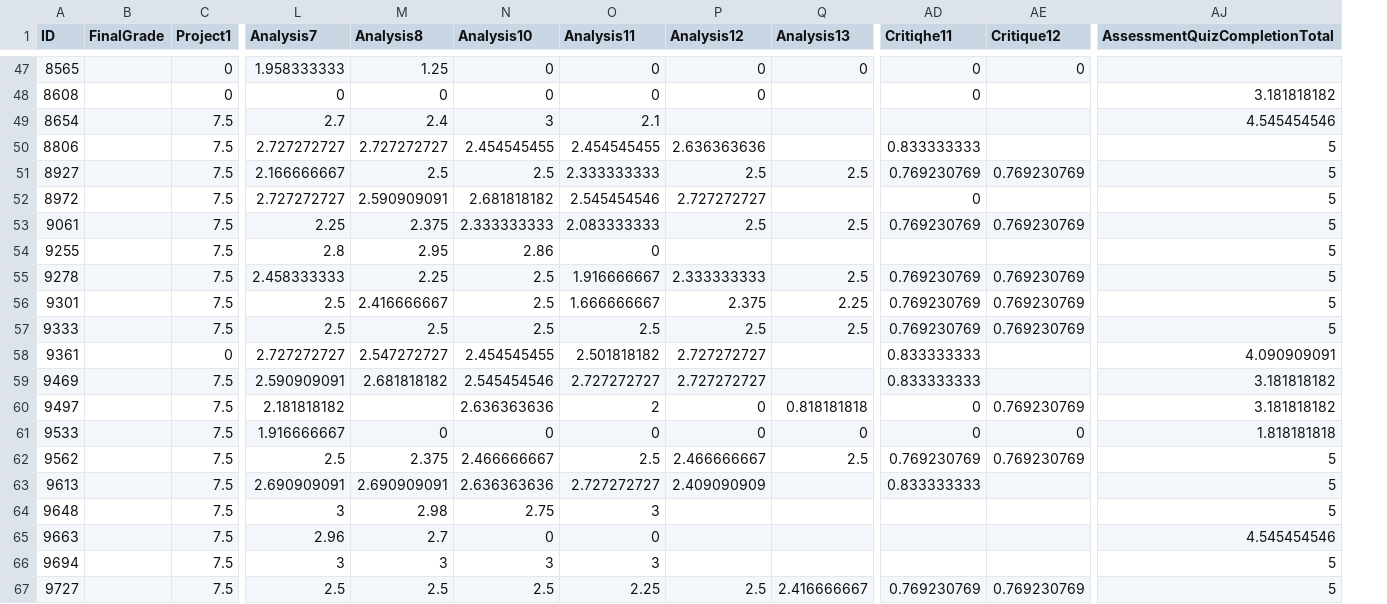
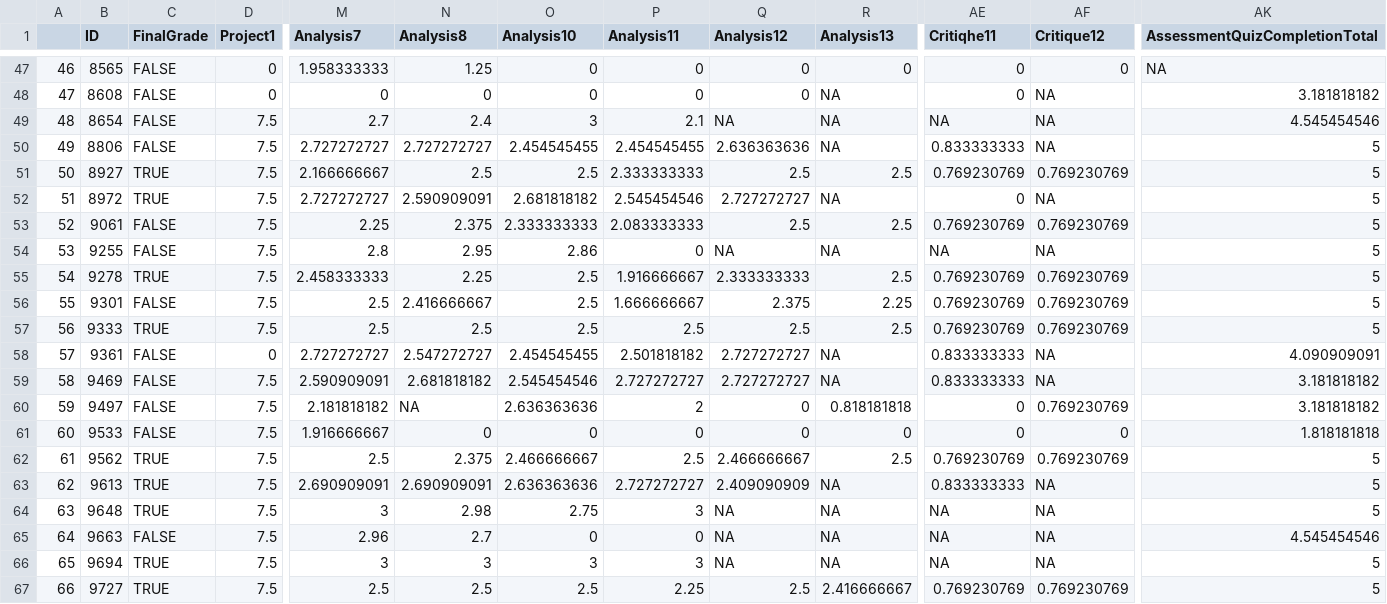
Before and after one commit to codeholt/LinearReggression, a CSV file: Week 11/Math325Grades_Test-1.csv, drawn as a sheet; only a part is shown, gaps mark what is left out; addresses are those after the commit; the diff covers the shown part only; the diff names each change by its address in the sheet, - before the commit and + after, or states it on an @@ line.

Commit message:
Grade Prediction Analysis complete

```diff
--- a/Week 11/Math325Grades_Test-1.csv
+++ b/Week 11/Math325Grades_Test-1.csv
+column A, rows 47-67: 46 | 47 | 48 | 49 | 50 | 51 | 52 | 53 | 54 | 55 | 56 | 57 | 58 | 59 | 60 | 61 | 62 | 63 | 64 | 65 | 66
-C47:C50 (FinalGrade): (empty)
+C47:C50 (FinalGrade): FALSE
-AK47 (AssessmentQuizCompletionTotal): (empty)
+AK47 (AssessmentQuizCompletionTotal): NA
-R48:R50 (Analysis13): (empty)
+R48:R50 (Analysis13): NA
-AF48:AF50 (Critique12): (empty)
+AF48:AF50 (Critique12): NA
-Q49 (Analysis12): (empty)
+Q49 (Analysis12): NA
-AE49 (Critiqhe11): (empty)
+AE49 (Critiqhe11): NA
-C51:C52 (FinalGrade): (empty)
+C51:C52 (FinalGrade): TRUE
-R52 (Analysis13): (empty)
+R52 (Analysis13): NA
-AF52 (Critique12): (empty)
+AF52 (Critique12): NA
-C53:C54 (FinalGrade): (empty)
+C53:C54 (FinalGrade): FALSE
-Q54 (Analysis12): (empty)
+Q54 (Analysis12): NA
-R54 (Analysis13): (empty)
+R54 (Analysis13): NA
-AE54 (Critiqhe11): (empty)
+AE54 (Critiqhe11): NA
-AF54 (Critique12): (empty)
+AF54 (Critique12): NA
-C55 (FinalGrade): (empty)
+C55 (FinalGrade): TRUE
-C56 (FinalGrade): (empty)
+C56 (FinalGrade): FALSE
-C57 (FinalGrade): (empty)
+C57 (FinalGrade): TRUE
-C58:C61 (FinalGrade): (empty)
+C58:C61 (FinalGrade): FALSE
-R58:R59 (Analysis13): (empty)
+R58:R59 (Analysis13): NA
-AF58:AF59 (Critique12): (empty)
+AF58:AF59 (Critique12): NA
-N60 (Analysis8): (empty)
+N60 (Analysis8): NA
-C62:C64 (FinalGrade): (empty)
+C62:C64 (FinalGrade): TRUE
-R63:R66 (Analysis13): (empty)
+R63:R66 (Analysis13): NA
-AF63:AF66 (Critique12): (empty)
+AF63:AF66 (Critique12): NA
-Q64:Q66 (Analysis12): (empty)
+Q64:Q66 (Analysis12): NA
-AE64:AE66 (Critiqhe11): (empty)
+AE64:AE66 (Critiqhe11): NA
-C65 (FinalGrade): (empty)
+C65 (FinalGrade): FALSE
-C66:C67 (FinalGrade): (empty)
+C66:C67 (FinalGrade): TRUE
```
Also changed, not shown: 129 edited cells elsewhere in this file, 3 other files.
